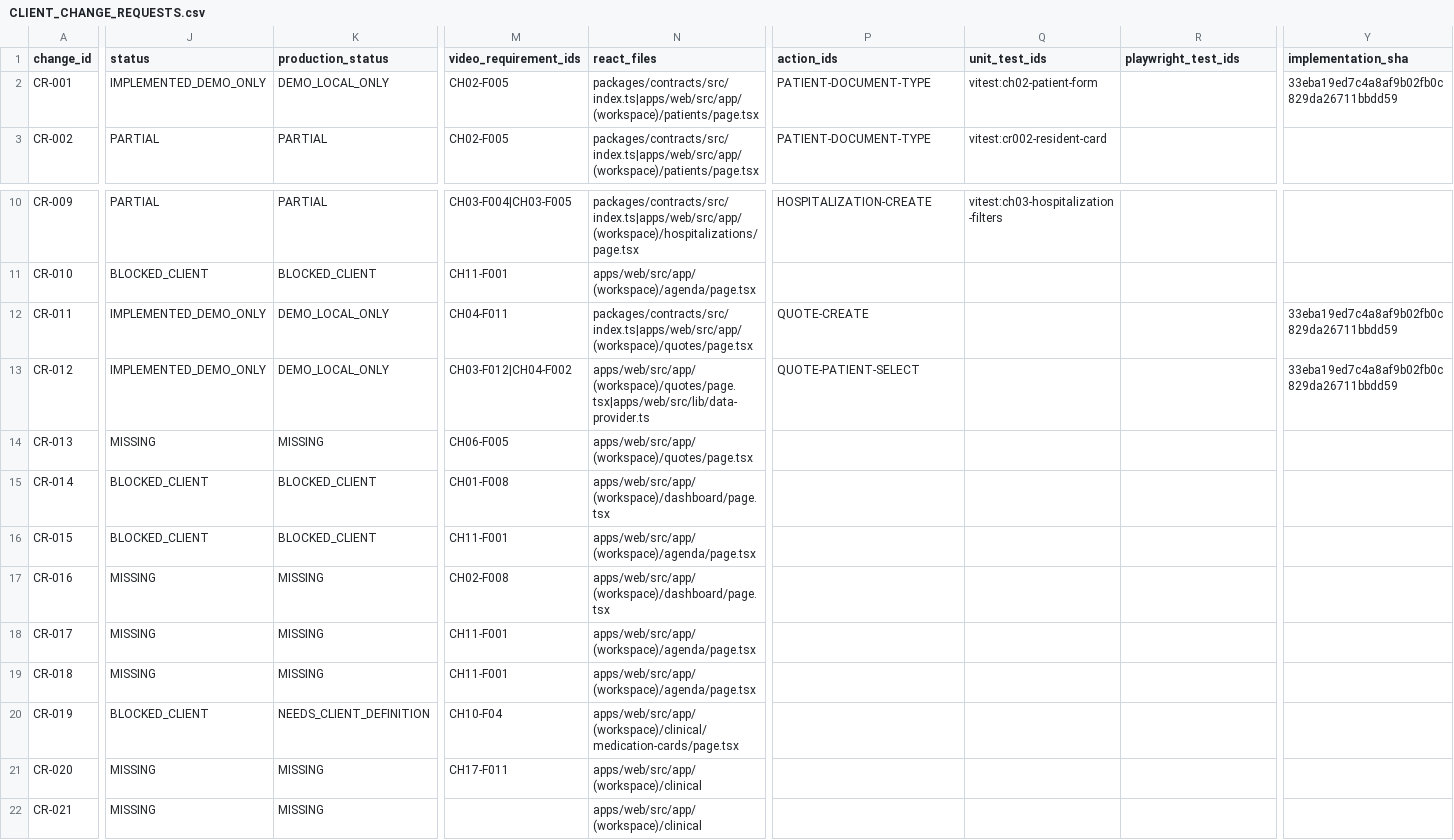
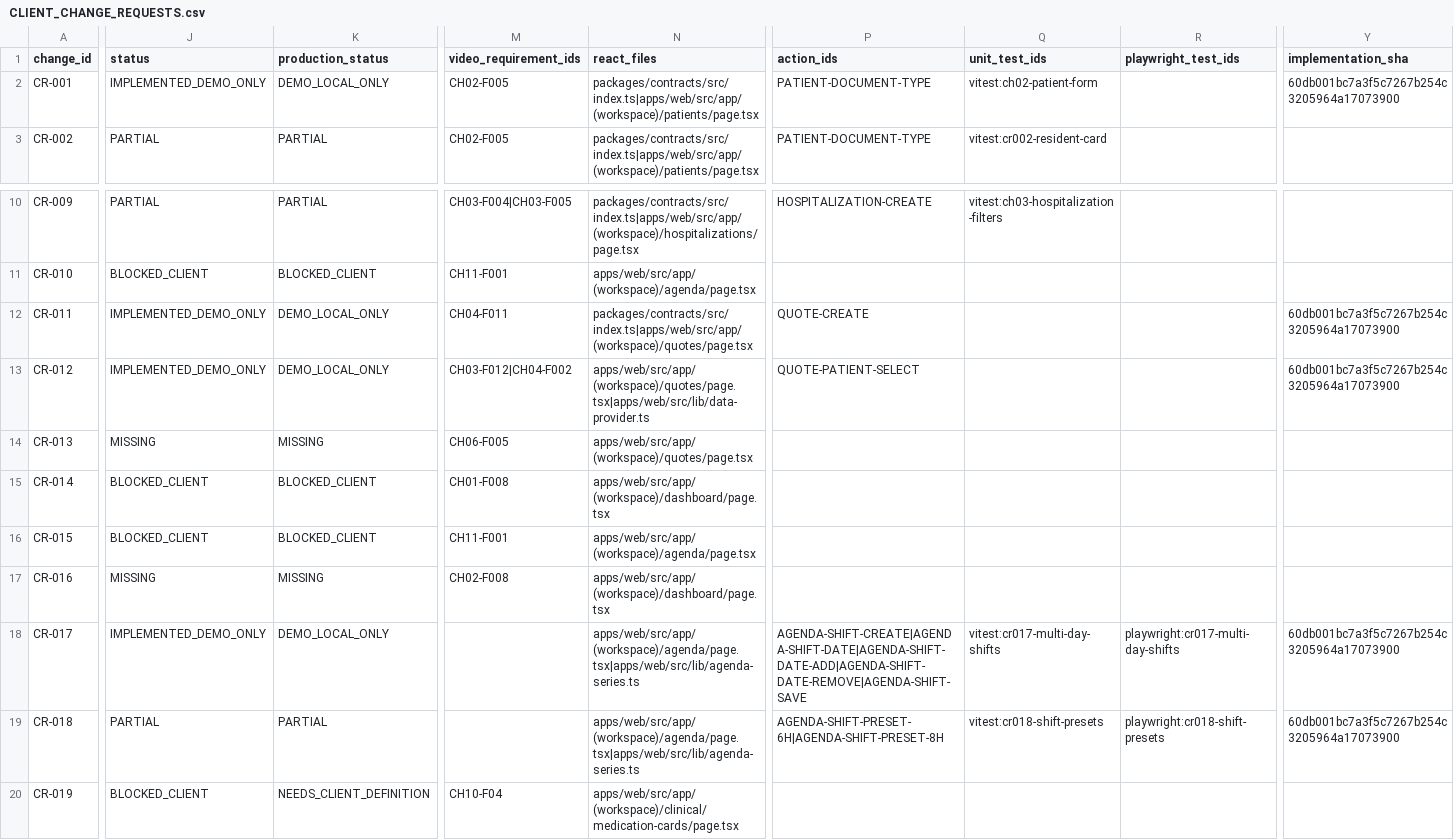
Before and after one commit to CLinqui7/analiza-en-casa, a CSV file: docs/qa/CLIENT_CHANGE_REQUESTS.csv, drawn as a sheet; only a part is shown, gaps mark what is left out; the shorter side is filled out with more unchanged rows; the diff covers the shown part only; the diff names each change by its address in the sheet, - before the commit and + after, or states it on an @@ line.

```diff
--- a/docs/qa/CLIENT_CHANGE_REQUESTS.csv
+++ b/docs/qa/CLIENT_CHANGE_REQUESTS.csv
-Y2 (implementation_sha): 33eba19ed7c4a8af9b02fb0c829da26711bbdd59
+Y2 (implementation_sha): 60db001bc7a3f5c7267b254c3205964a17073900
-Y12:Y13 (implementation_sha): 33eba19ed7c4a8af9b02fb0c829da26711bbdd59
+Y12:Y13 (implementation_sha): 60db001bc7a3f5c7267b254c3205964a17073900
-J18 (status): MISSING
+J18 (status): IMPLEMENTED_DEMO_ONLY
-K18 (production_status): MISSING
+K18 (production_status): DEMO_LOCAL_ONLY
-M18:M19 (video_requirement_ids): CH11-F001
+M18:M19 (video_requirement_ids): (empty)
-N18:N19 (react_files): apps/web/src/app/(workspace)/agenda/page.tsx
+N18:N19 (react_files): apps/web/src/app/(workspace)/agenda/page.tsx|apps/web/src/lib/agenda-series.ts
-P18 (action_ids): (empty)
+P18 (action_ids): AGENDA-SHIFT-CREATE|AGENDA-SHIFT-DATE|AGENDA-SHIFT-DATE-ADD|AGENDA-SHIFT-DATE-REMOVE|AGENDA-SHIFT-SAVE
-Q18 (unit_test_ids): (empty)
+Q18 (unit_test_ids): vitest:cr017-multi-day-shifts
-R18 (playwright_test_ids): (empty)
+R18 (playwright_test_ids): playwright:cr017-multi-day-shifts
-Y18:Y19 (implementation_sha): (empty)
+Y18:Y19 (implementation_sha): 60db001bc7a3f5c7267b254c3205964a17073900
-J19 (status): MISSING
+J19 (status): PARTIAL
-K19 (production_status): MISSING
+K19 (production_status): PARTIAL
-P19 (action_ids): (empty)
+P19 (action_ids): AGENDA-SHIFT-PRESET-6H|AGENDA-SHIFT-PRESET-8H
-Q19 (unit_test_ids): (empty)
+Q19 (unit_test_ids): vitest:cr018-shift-presets
-R19 (playwright_test_ids): (empty)
+R19 (playwright_test_ids): playwright:cr018-shift-presets
```
Also changed, not shown: 12 edited cells elsewhere in this file, 8 other files.
